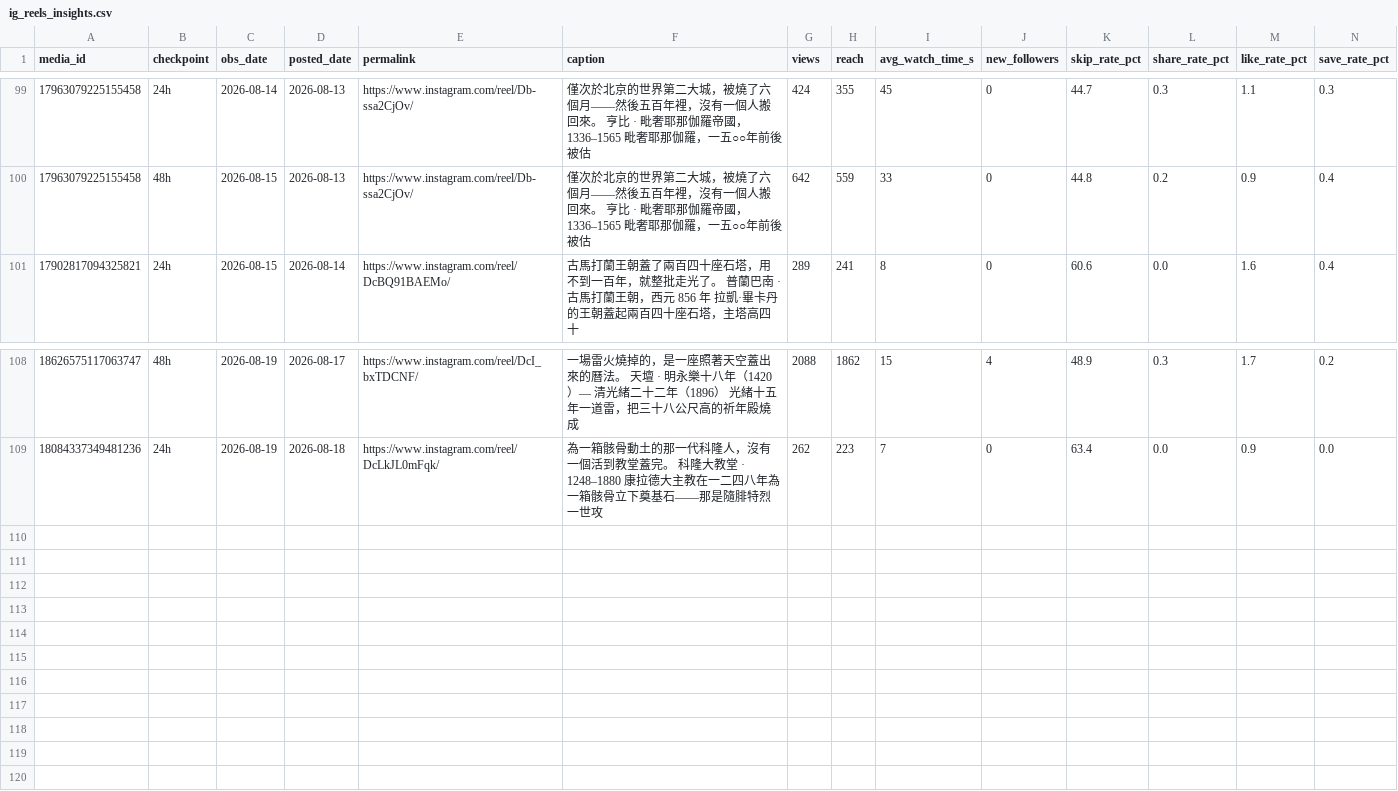
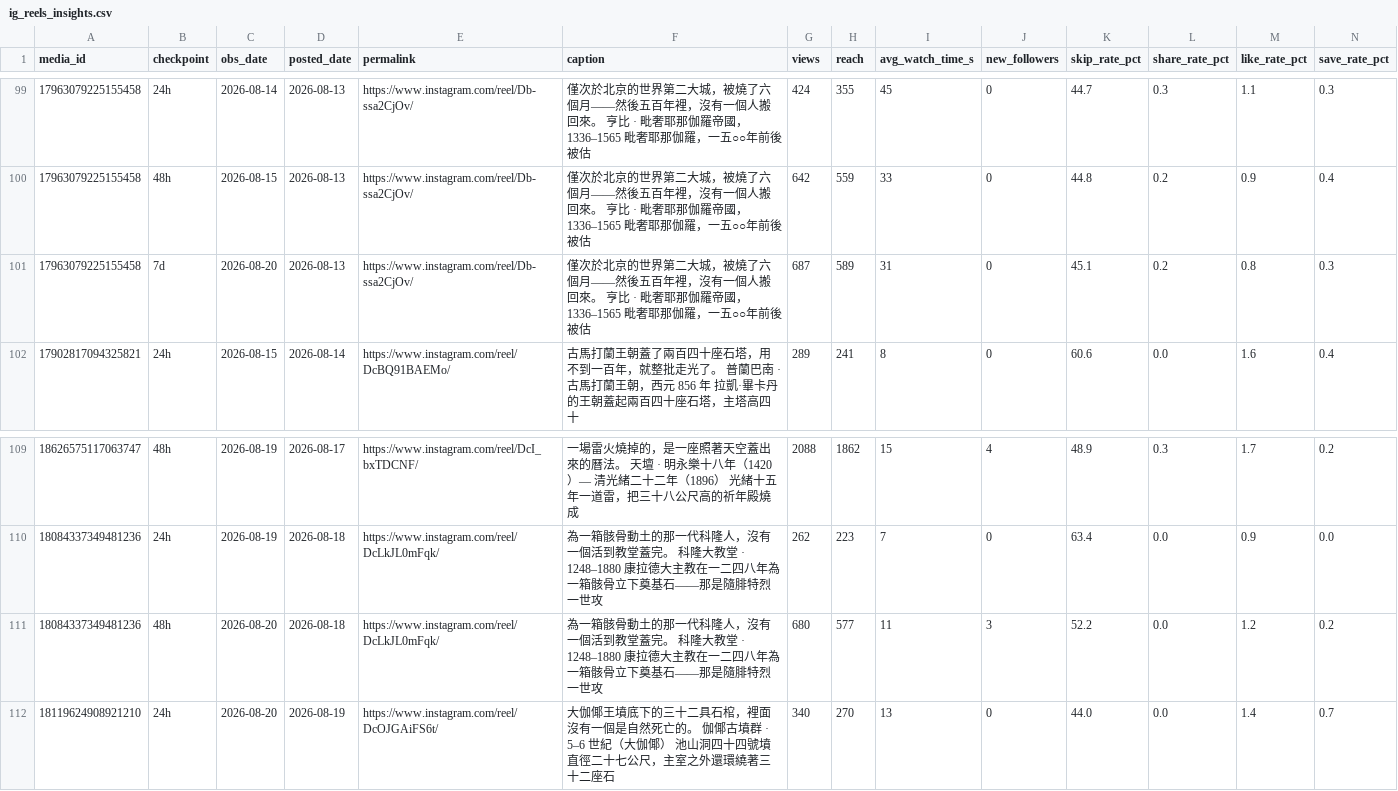
Before and after one commit to easylive1989/lorescape, a CSV file: data/metrics/ig_reels_insights.csv, drawn as a sheet; only a part is shown, gaps mark what is left out; rows hold the shown columns only; the diff names each change by its address in the sheet, - before the commit and + after, or states it on an @@ line.

```diff
--- a/data/metrics/ig_reels_insights.csv
+++ b/data/metrics/ig_reels_insights.csv
+row 101: 17963079225155458 | 7d | 2026-08-20 | 2026-08-13 | https://www.instagram.com/reel/Db-ssa2CjOv/ | 僅次於北京的世界第二大城，被燒了六個月——然後五百年裡，沒有一個人搬回來。 亨比 · 毗奢耶那伽羅帝國，1336–1565 毗奢耶那伽羅，一五○○年前後被估 | 687 | 589 | 31 | 0 | 45.1 | 0.2 | 0.8 | 0.3
+row 111: 18084337349481236 | 48h | 2026-08-20 | 2026-08-18 | https://www.instagram.com/reel/DcLkJL0mFqk/ | 為一箱骸骨動土的那一代科隆人，沒有一個活到教堂蓋完。 科隆大教堂 · 1248–1880 康拉德大主教在一二四八年為一箱骸骨立下奠基石——那是隨腓特烈一世攻 | 680 | 577 | 11 | 3 | 52.2 | 0.0 | 1.2 | 0.2
+row 112: 18119624908921210 | 24h | 2026-08-20 | 2026-08-19 | https://www.instagram.com/reel/DcOJGAiFS6t/ | 大伽倻王墳底下的三十二具石棺，裡面沒有一個是自然死亡的。 伽倻古墳群 · 5–6 世紀（大伽倻） 池山洞四十四號墳直徑二十七公尺，主室之外還環繞著三十二座石 | 340 | 270 | 13 | 0 | 44.0 | 0.0 | 1.4 | 0.7
```
Also changed, not shown: data/metrics/gsc.csv, data/metrics/ig.csv, 8 other files.
